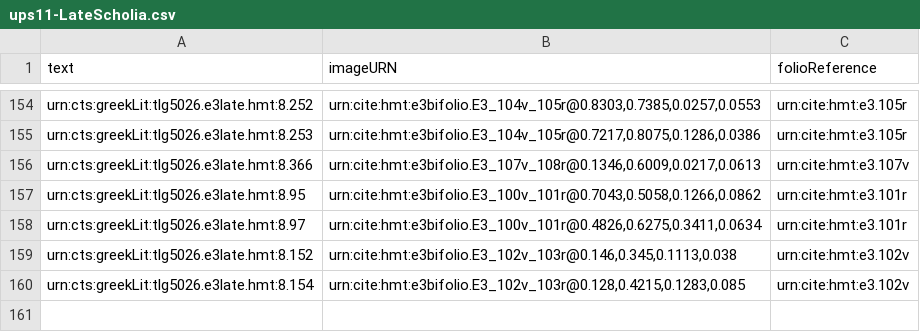
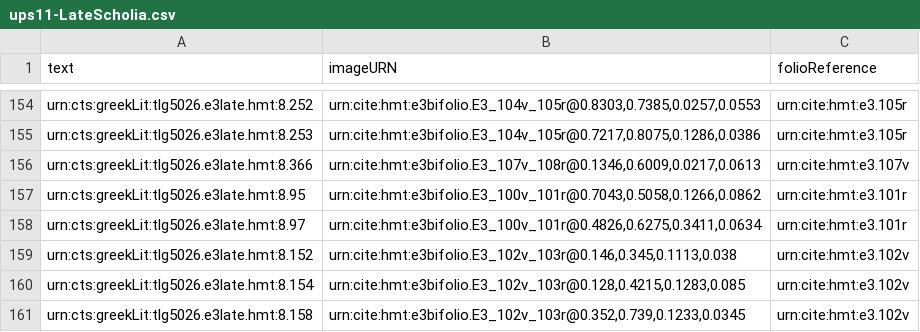
Before and after one commit to hmteditors/hmt-8, a CSV file: collections/ups11-LateScholia.csv, drawn as a sheet; only a part is shown, gaps mark what is left out; the diff names each change by its address in the sheet, - before the commit and + after, or states it on an @@ line.

Commit message:
Update ups11-LateScholia.csv
addition

```diff
--- a/collections/ups11-LateScholia.csv
+++ b/collections/ups11-LateScholia.csv
+row 161: urn:cts:greekLit:tlg5026.e3late.hmt:8.158 | urn:cite:hmt:e3bifolio.E3_102v_103r@0.352,0.739,0.1233,0.0345 | urn:cite:hmt:e3.102v
```
